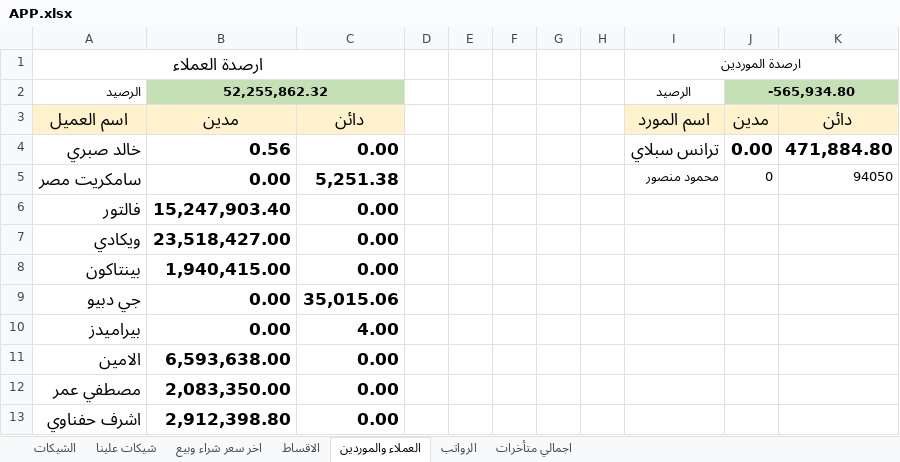
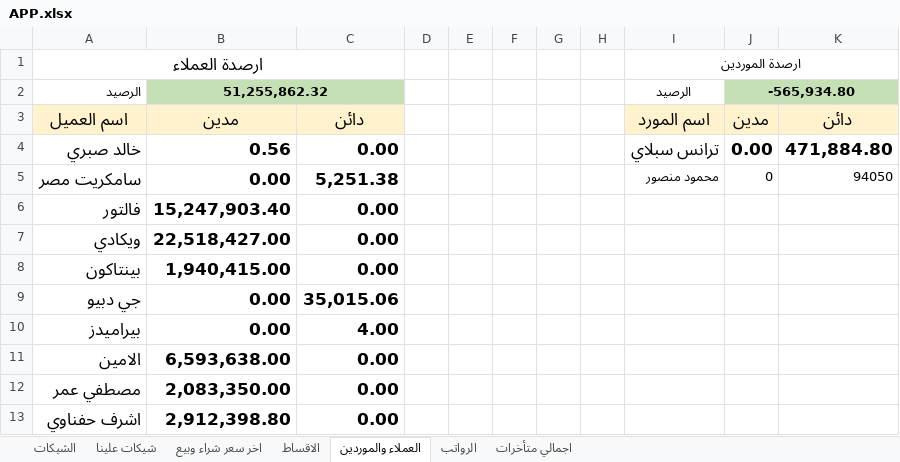
Before and after one commit to ah7306771-lang/ChillOut-Construction-app, an Excel workbook: APP.xlsx, sheet العملاء والموردين, drawn as a sheet; values as stored, in another font and other column widths than the file's, no borders; the diff names each change by its address in the sheet, - before the commit and + after, or states it on an @@ line.

```diff
--- a/APP.xlsx (sheet العملاء والموردين)
+++ b/APP.xlsx (sheet العملاء والموردين)
-B2: 52,255,862.32
+B2: 51,255,862.32
-B7: 23,518,427.00
+B7: 22,518,427.00
```
Also changed, not shown: sheet اجمالي متأخرات.
